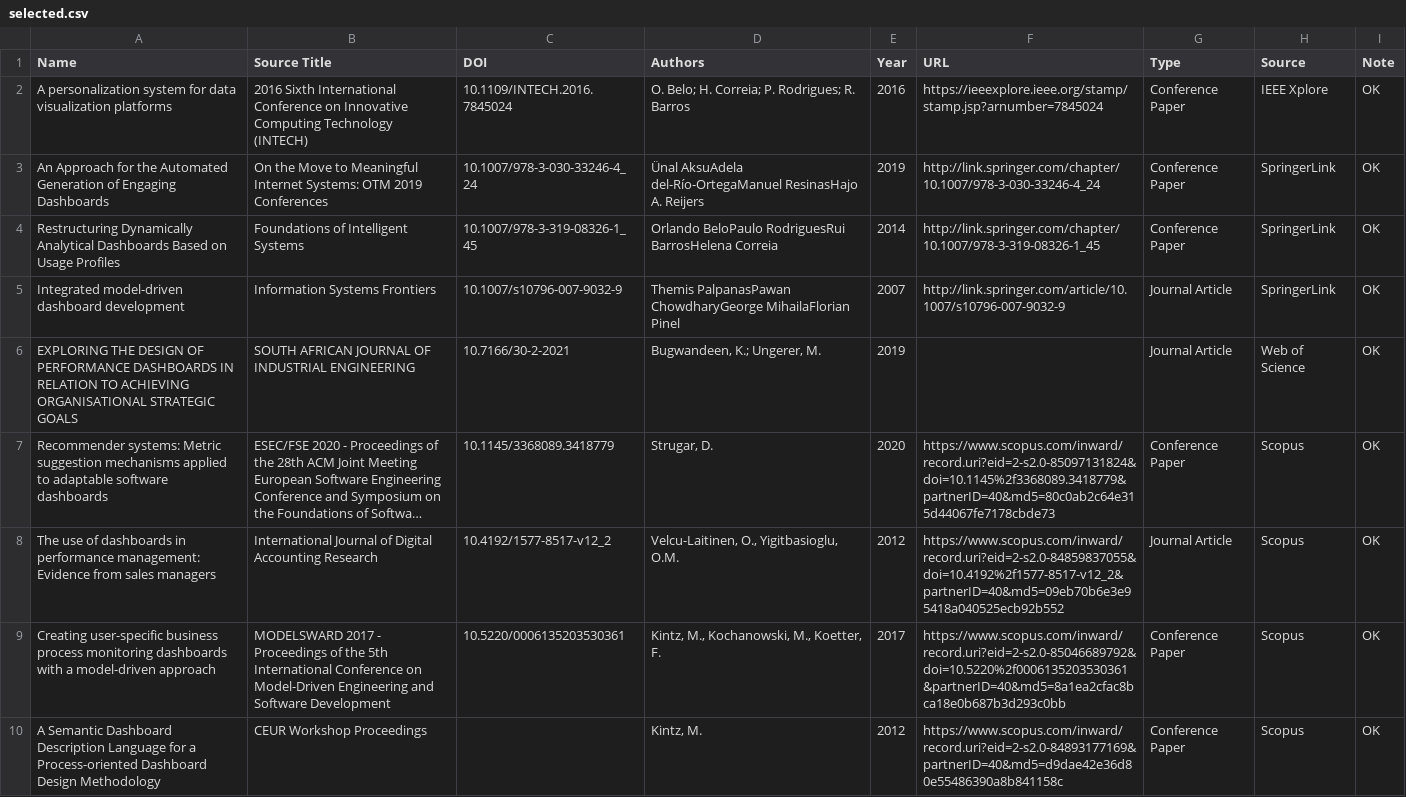
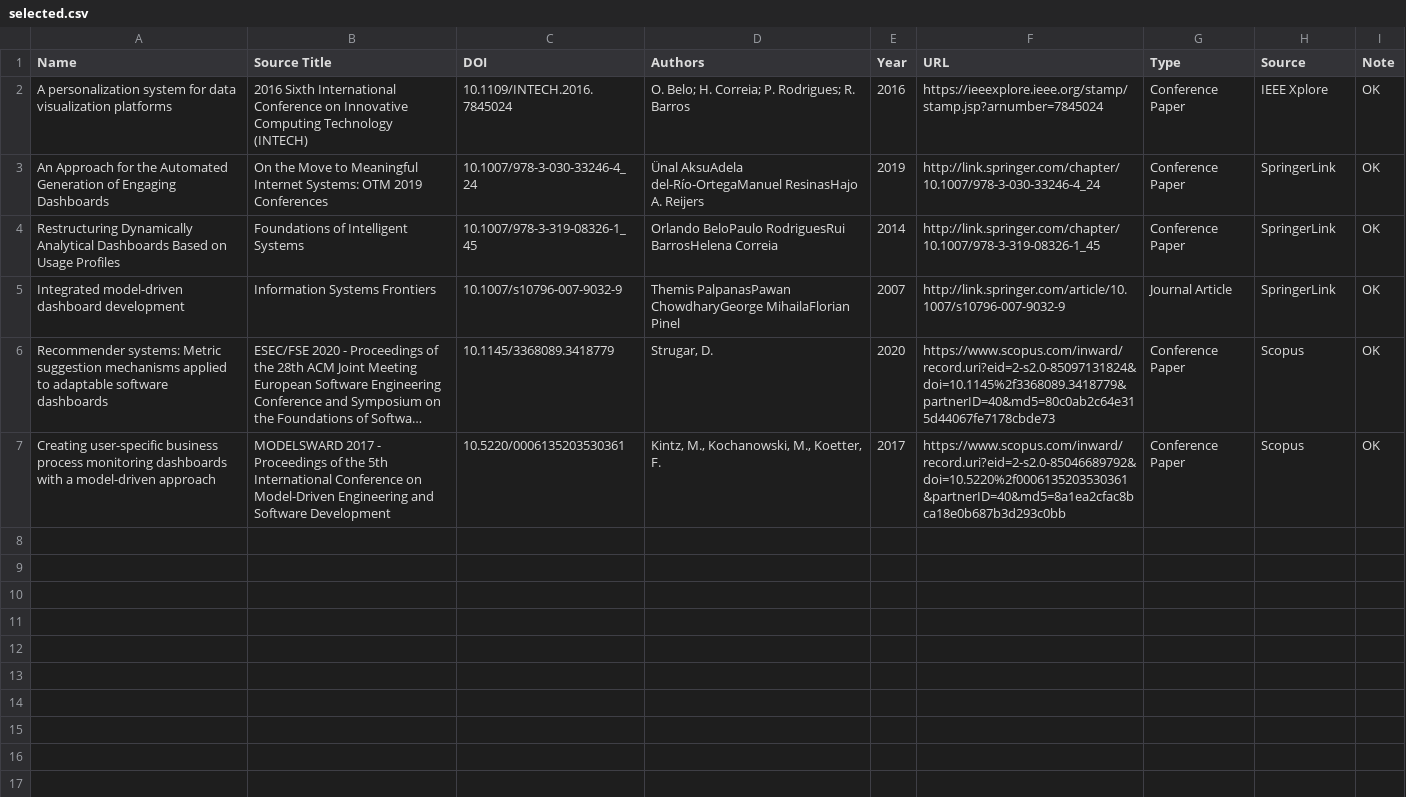
Before and after one commit to d11r/tailored-dashboard-slr, a CSV file: csv/selected.csv, drawn as a sheet; long unchanged cells end in …; the diff names each change by its address in the sheet, - before the commit and + after, or states it on an @@ line.

```diff
--- a/csv/selected.csv
+++ b/csv/selected.csv
-row 6: EXPLORING THE DESIGN OF PERFORMANCE DASHBOARDS IN RELATION TO ACHIEVING ORGANISATIONAL STRATEGIC GOALS | SOUTH AFRICAN JOURNAL OF INDUSTRIAL ENGINEERING | 10.7166/30-2-2021 | Bugwandeen, K.; Ungerer, M. | 2019 |  | Journal Article | Web of Science | OK
-row 8: The use of dashboards in performance management: Evidence from sales managers | International Journal of Digital Accounting Research | 10.4192/1577-8517-v12_2 | Velcu-Laitinen, O., Yigitbasioglu, O.M. | 2012 | https://www.scopus.com/inward/record.uri?eid=2-s2.0-84859837055&doi=10.4192%2f1577-8517-v12_2&partnerID=40&md5=09eb70b6e3e95418a040525ecb92b552 | Journal Article | Scopus | OK
-row 10: A Semantic Dashboard Description Language for a Process-oriented Dashboard Design Methodology | CEUR Workshop Proceedings |  | Kintz, M. | 2012 | https://www.scopus.com/inward/record.uri?eid=2-s2.0-84893177169&partnerID=40&md5=d9dae42e36d80e55486390a8b841158c | Conference Paper | Scopus | OK
```
Also changed, not shown: csv/final_filtered.csv, csv/scopus.csv, 1 other file.
